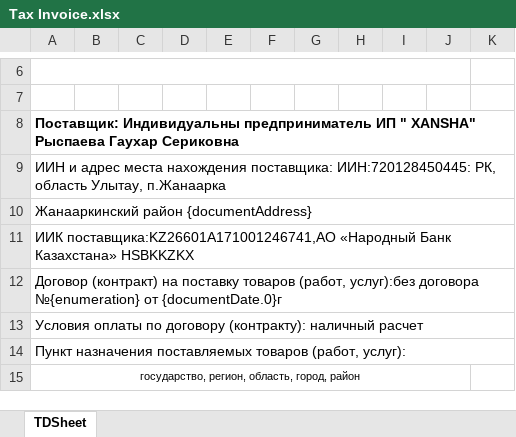
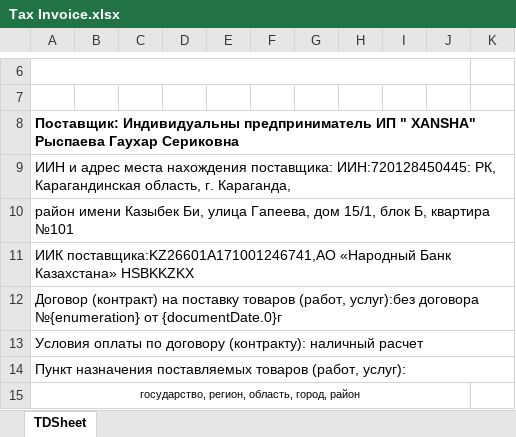
Before and after one commit to Zaccal/Docify, an Excel workbook: apps/excel-service/templates/XANSHA/karaganda/Tax Invoice.xlsx, sheet TDSheet, drawn as a sheet; only a part is shown, gaps mark what is left out; values as stored, in another font and other column widths than the file's, no borders; charts and pictures not drawn; the diff names each change by its address in the sheet, - before the commit and + after, or states it on an @@ line.

```diff
--- a/apps/excel-service/templates/XANSHA/karaganda/Tax Invoice.xlsx (sheet TDSheet)
+++ b/apps/excel-service/templates/XANSHA/karaganda/Tax Invoice.xlsx (sheet TDSheet)
-A9: …ИИН:720128450445: РК, область Улытау, п.Жанаарка
+A9: …ИИН:720128450445: РК, Карагандинская область, г. Караганда,
-A10: Жанааркинский район {documentAddress}
+A10: район имени Казыбек Би, улица Гапеева, дом 15/1, блок Б, квартира №101
```
Also changed, not shown: apps/excel-service/templates/XANSHA/karaganda/Completed Work Certificates.xlsx, apps/excel-service/templates/XANSHA/karaganda/HOTEL/Completed Work Certificates.xlsx, 3 other files.
